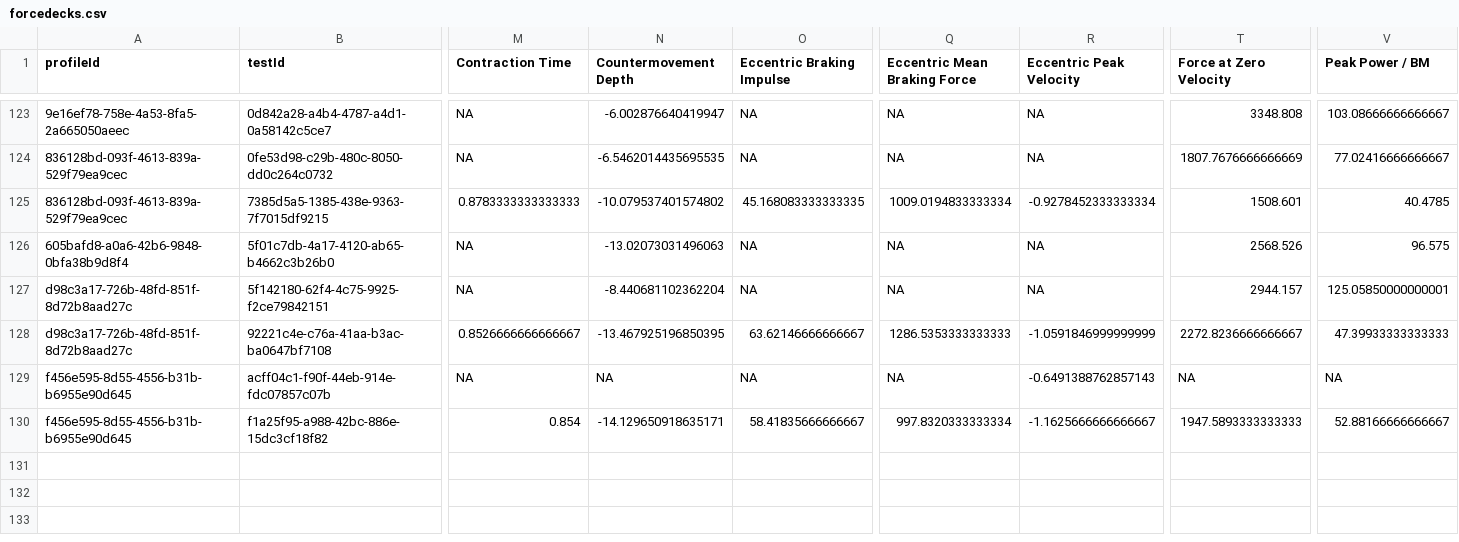
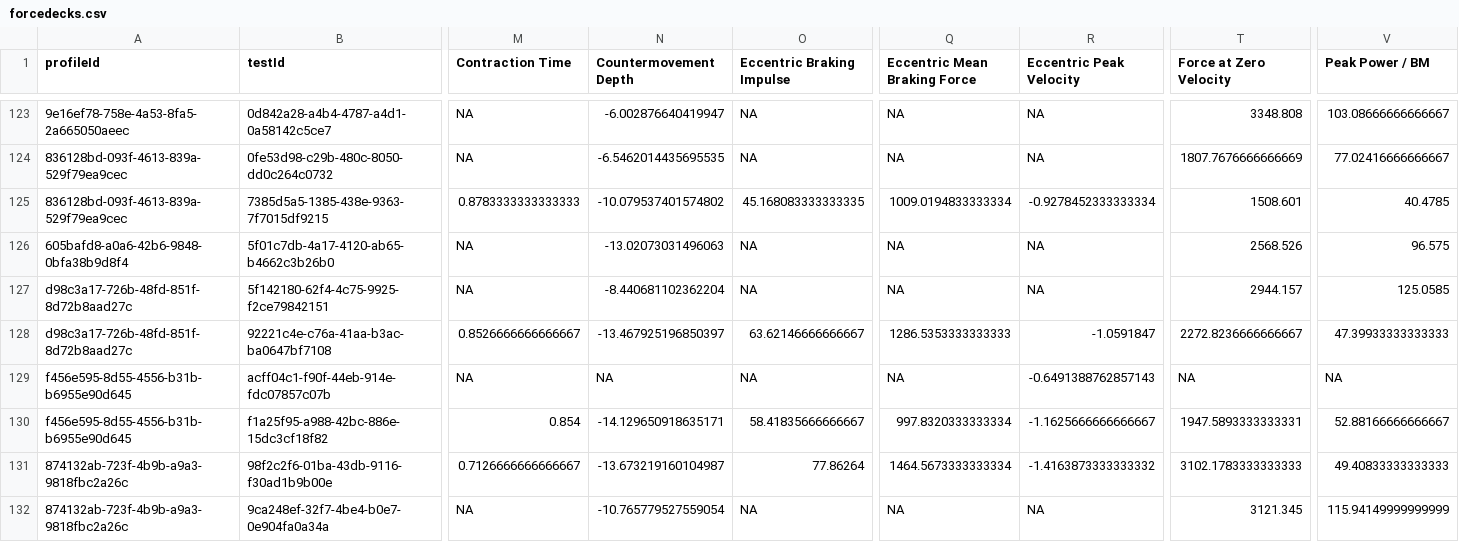
Before and after one commit to tylerrchia/UCLA-Football-Strength-App, a CSV file: data/forcedecks.csv, drawn as a sheet; only a part is shown, gaps mark what is left out; rows hold the shown columns only; the diff names each change by its address in the sheet, - before the commit and + after, or states it on an @@ line.

```diff
--- a/data/forcedecks.csv
+++ b/data/forcedecks.csv
-V127 (Peak Power / BM): 125.05850000000001
+V127 (Peak Power / BM): 125.0585
-N128 (Countermovement Depth): -13.467925196850395
+N128 (Countermovement Depth): -13.467925196850397
-R128 (Eccentric Peak Velocity): -1.0591846999999999
+R128 (Eccentric Peak Velocity): -1.0591847
-T130 (Force at Zero Velocity): 1947.5893333333333
+T130 (Force at Zero Velocity): 1947.5893333333331
+row 131: 874132ab-723f-4b9b-a9a3-9818fbc2a26c | 98f2c2f6-01ba-43db-9116-f30ad1b9b00e | 0.7126666666666667 | -13.673219160104987 | 77.86264 | 1464.5673333333334 | -1.4163873333333332 | 3102.1783333333333 | 49.40833333333333
+row 132: 874132ab-723f-4b9b-a9a3-9818fbc2a26c | 9ca248ef-32f7-4be4-b0e7-0e904fa0a34a | NA | -10.765779527559054 | NA | NA | NA | 3121.345 | 115.94149999999999
```
Also changed, not shown: 1 other file.
